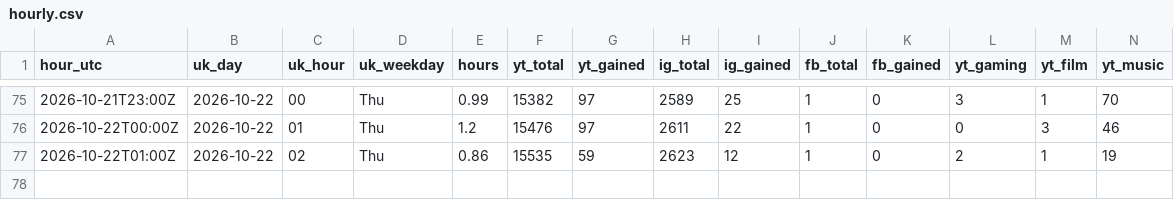
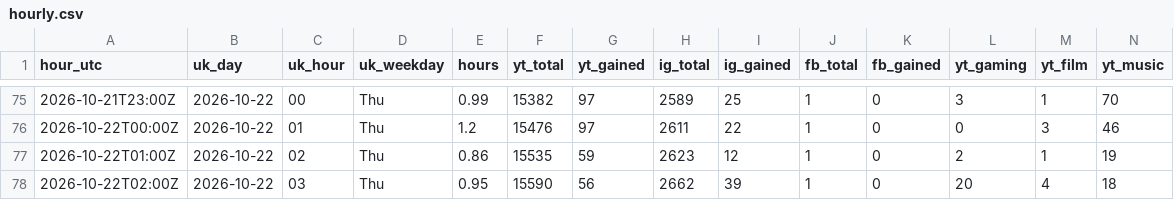
Before and after one commit to quickplay-studio/quickplay-autopilot, a CSV file: analytics/hourly.csv, drawn as a sheet; only a part is shown, gaps mark what is left out; rows hold the shown columns only; the diff names each change by its address in the sheet, - before the commit and + after, or states it on an @@ line.

Commit message:
Hourly numbers 2026-10-22 02:39

```diff
--- a/analytics/hourly.csv
+++ b/analytics/hourly.csv
+row 78: 2026-10-22T02:00Z | 2026-10-22 | 03 | Thu | 0.95 | 15590 | 56 | 2662 | 39 | 1 | 0 | 20 | 4 | 18
```
Also changed, not shown: analytics/breakouts.csv, analytics/daily.csv, 14 other files.
